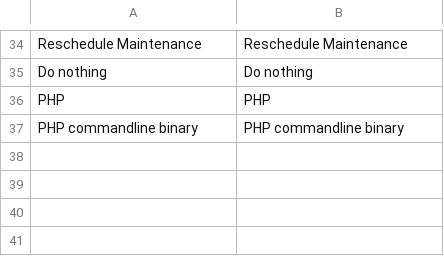
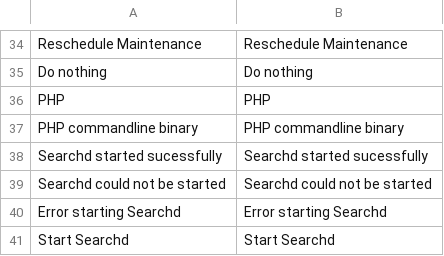
Before and after one commit to ThomasKeil/pimcore-plugin-SphinxSearch, a CSV file: texts/en.csv, drawn as a sheet; only a part is shown, gaps mark what is left out; the diff names each change by its address in the sheet, - before the commit and + after, or states it on an @@ line.

```diff
--- a/texts/en.csv
+++ b/texts/en.csv
+row 38: Searchd started sucessfully | Searchd started sucessfully
+row 39: Searchd could not be started | Searchd could not be started
+row 40: Error starting Searchd | Error starting Searchd
+row 41: Start Searchd | Start Searchd
```
Also changed, not shown: texts/de.csv, 4 other files.
